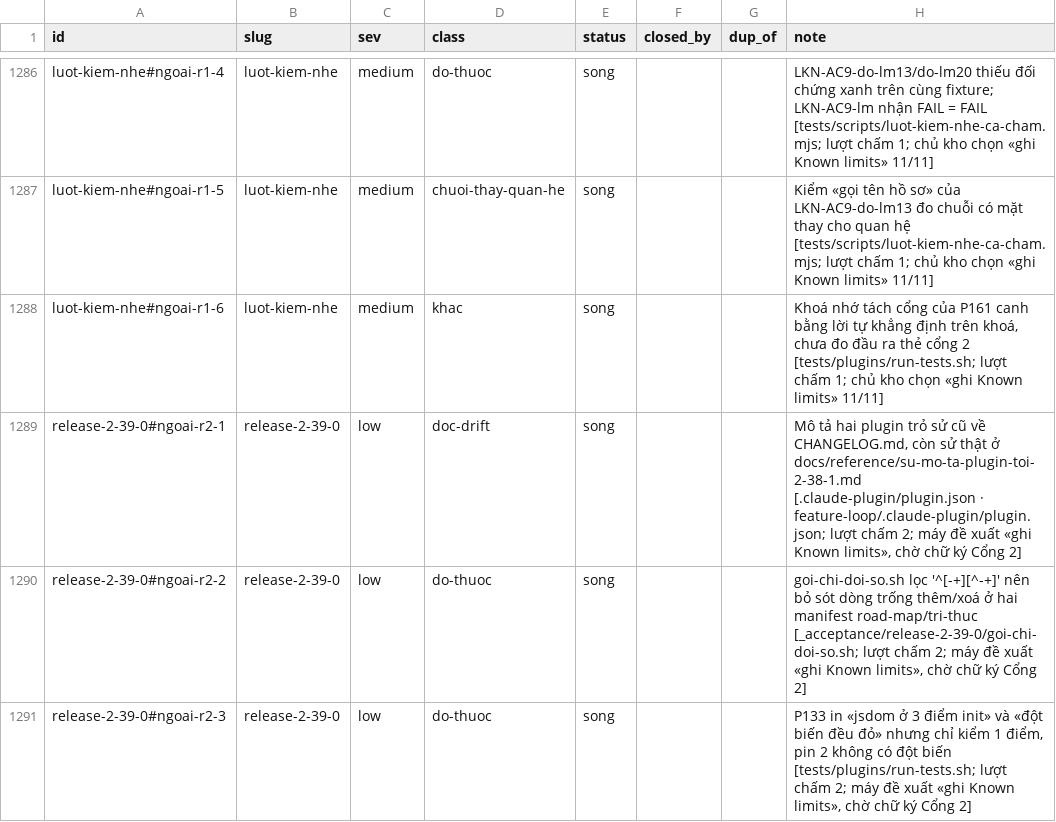
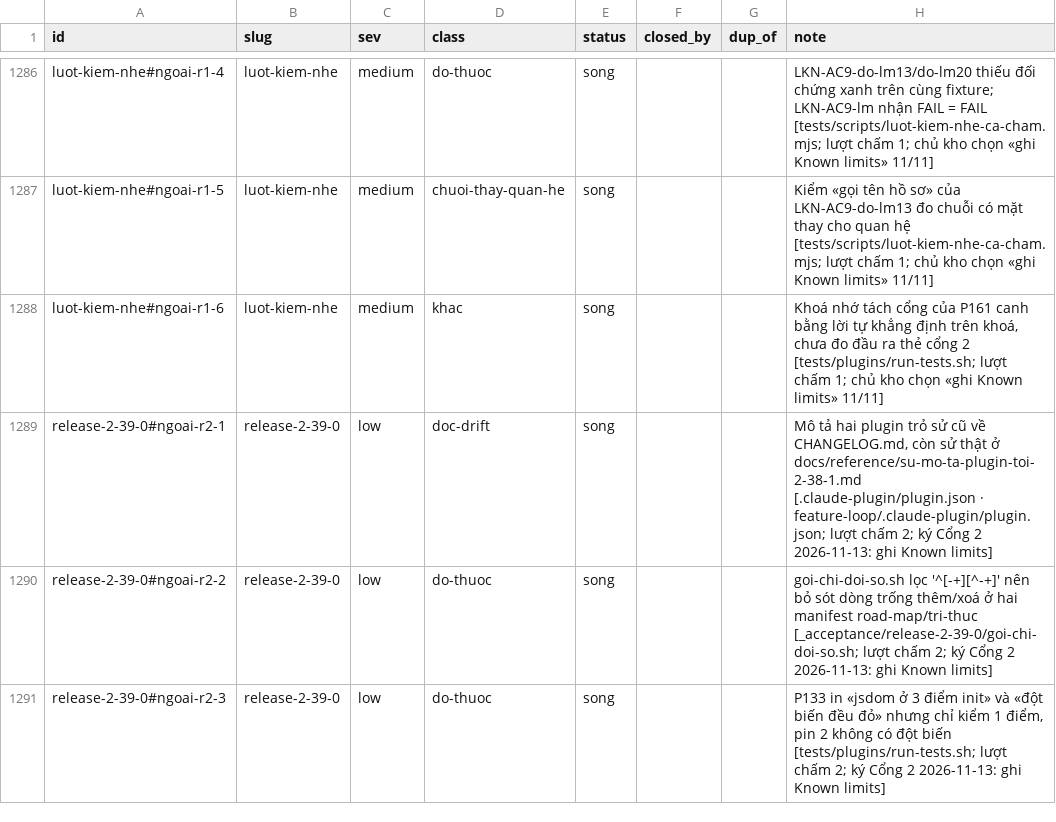
Before and after one commit to phanlemanh/acceptance-gate-kit, a TSV file: docs/research/known-limits-ledger.tsv, drawn as a sheet; only a part is shown, gaps mark what is left out.

```diff
--- a/docs/research/known-limits-ledger.tsv
+++ b/docs/research/known-limits-ledger.tsv
@@ -1288,4 +1288,4 @@ luot-kiem-nhe#ngoai-r1-5	luot-kiem-nhe	medium	chuoi-thay-quan-he	song			Kiểm
 luot-kiem-nhe#ngoai-r1-6	luot-kiem-nhe	medium	khac	song			Khoá nhớ tách cổng của P161 canh bằng lời tự khẳng định trên khoá, chưa đo đầu ra thẻ cổng 2 [tests/plugins/run-tests.sh; lượt chấm 1; chủ kho chọn «ghi Known limits» 11/11]
-release-2-39-0#ngoai-r2-1	release-2-39-0	low	doc-drift	song			Mô tả hai plugin trỏ sử cũ về CHANGELOG.md, còn sử thật ở docs/reference/su-mo-ta-plugin-toi-2-38-1.md [.claude-plugin/plugin.json · feature-loop/.claude-plugin/plugin.json; lượt chấm 2; máy đề xuất «ghi Known limits», chờ chữ ký Cổng 2]
-release-2-39-0#ngoai-r2-2	release-2-39-0	low	do-thuoc	song			goi-chi-doi-so.sh lọc '^[-+][^-+]' nên bỏ sót dòng trống thêm/xoá ở hai manifest road-map/tri-thuc [_acceptance/release-2-39-0/goi-chi-doi-so.sh; lượt chấm 2; máy đề xuất «ghi Known limits», chờ chữ ký Cổng 2]
-release-2-39-0#ngoai-r2-3	release-2-39-0	low	do-thuoc	song			P133 in «jsdom ở 3 điểm init» và «đột biến đều đỏ» nhưng chỉ kiểm 1 điểm, pin 2 không có đột biến [tests/plugins/run-tests.sh; lượt chấm 2; máy đề xuất «ghi Known limits», chờ chữ ký Cổng 2]
+release-2-39-0#ngoai-r2-1	release-2-39-0	low	doc-drift	song			Mô tả hai plugin trỏ sử cũ về CHANGELOG.md, còn sử thật ở docs/reference/su-mo-ta-plugin-toi-2-38-1.md [.claude-plugin/plugin.json · feature-loop/.claude-plugin/plugin.json; lượt chấm 2; ký Cổng 2 2026-11-13: ghi Known limits]
+release-2-39-0#ngoai-r2-2	release-2-39-0	low	do-thuoc	song			goi-chi-doi-so.sh lọc '^[-+][^-+]' nên bỏ sót dòng trống thêm/xoá ở hai manifest road-map/tri-thuc [_acceptance/release-2-39-0/goi-chi-doi-so.sh; lượt chấm 2; ký Cổng 2 2026-11-13: ghi Known limits]
+release-2-39-0#ngoai-r2-3	release-2-39-0	low	do-thuoc	song			P133 in «jsdom ở 3 điểm init» và «đột biến đều đỏ» nhưng chỉ kiểm 1 điểm, pin 2 không có đột biến [tests/plugins/run-tests.sh; lượt chấm 2; ký Cổng 2 2026-11-13: ghi Known limits]
```
Also changed, not shown: 6 other files.
